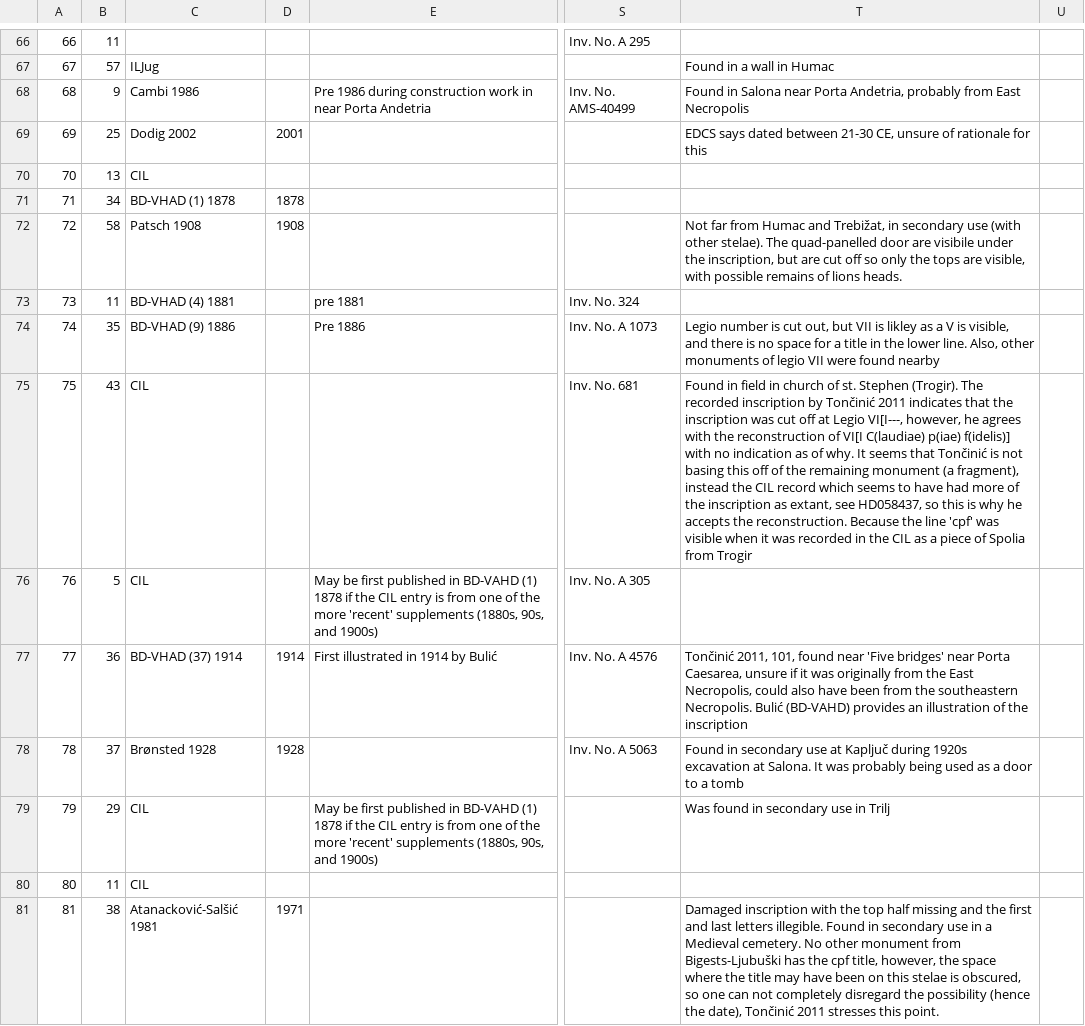
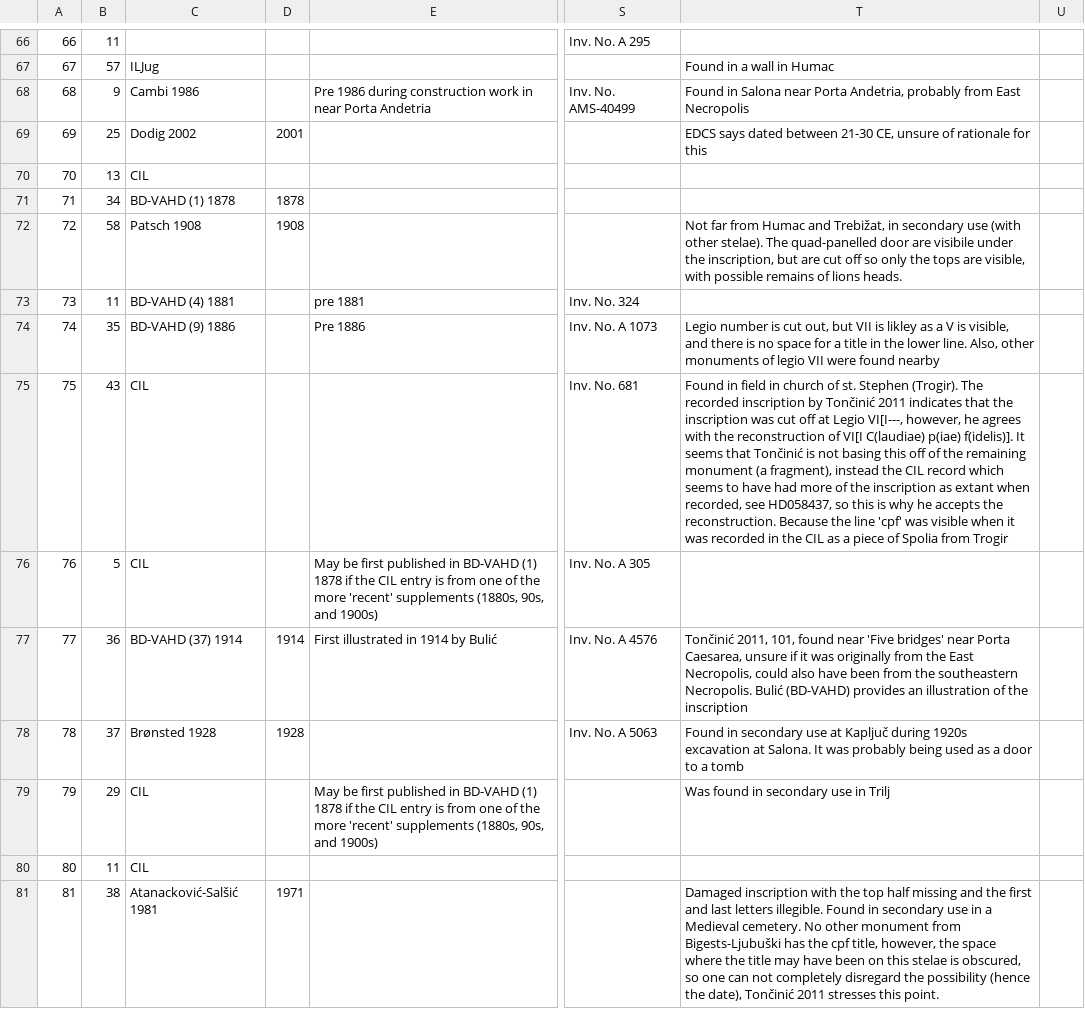
Before and after one commit to EwanSC/BromansCoopey, a CSV file: monument-spreadsheet.csv, drawn as a sheet; only a part is shown, gaps mark what is left out; the diff covers the shown part only; the diff names each change by its address in the sheet, - before the commit and + after, or states it on an @@ line.

```diff
--- a/monument-spreadsheet.csv
+++ b/monument-spreadsheet.csv
-C71: BD-VHAD (1) 1878
+C71: BD-VAHD (1) 1878
-C73: BD-VHAD (4) 1881
+C73: BD-VAHD (4) 1881
-C74: BD-VHAD (9) 1886
+C74: BD-VAHD (9) 1886
-T75: …C(laudiae) p(iae) f(idelis)] with no indication as of why. It seems that Tončinić is not basing this off of the remaining monument (a fragment), instead the CIL record which seems to have had more of the inscription as extant, see HD058437,…
+T75: …C(laudiae) p(iae) f(idelis)]. It seems that Tončinić is not basing this off of the remaining monument (a fragment), instead the CIL record which seems to have had more of the inscription as extant when recorded, see HD058437,…
-C77: BD-VHAD (37) 1914
+C77: BD-VAHD (37) 1914
```
Also changed, not shown: 27 edited cells elsewhere in this file, LegioServicemen.csv, 6 other files.
